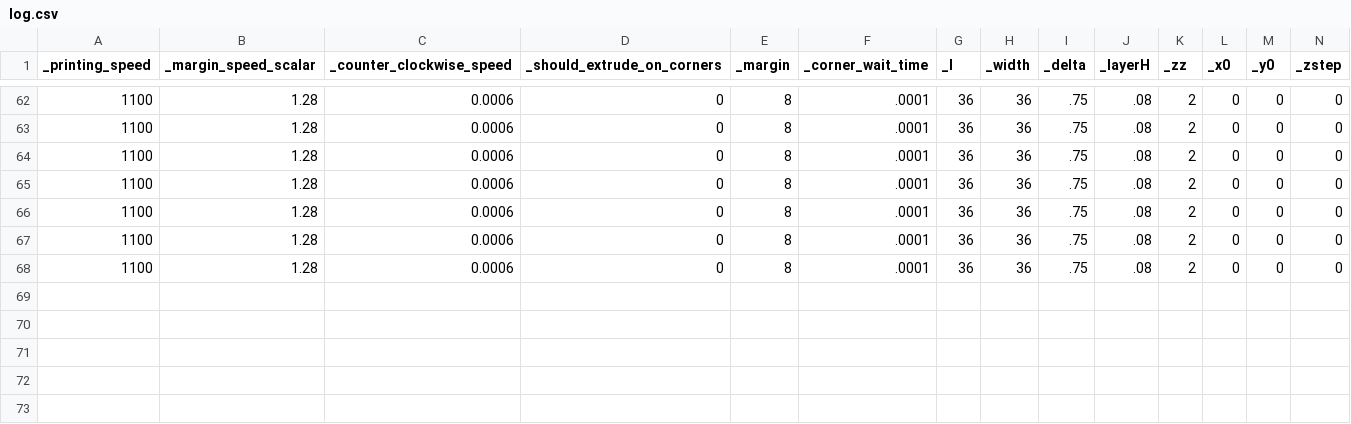
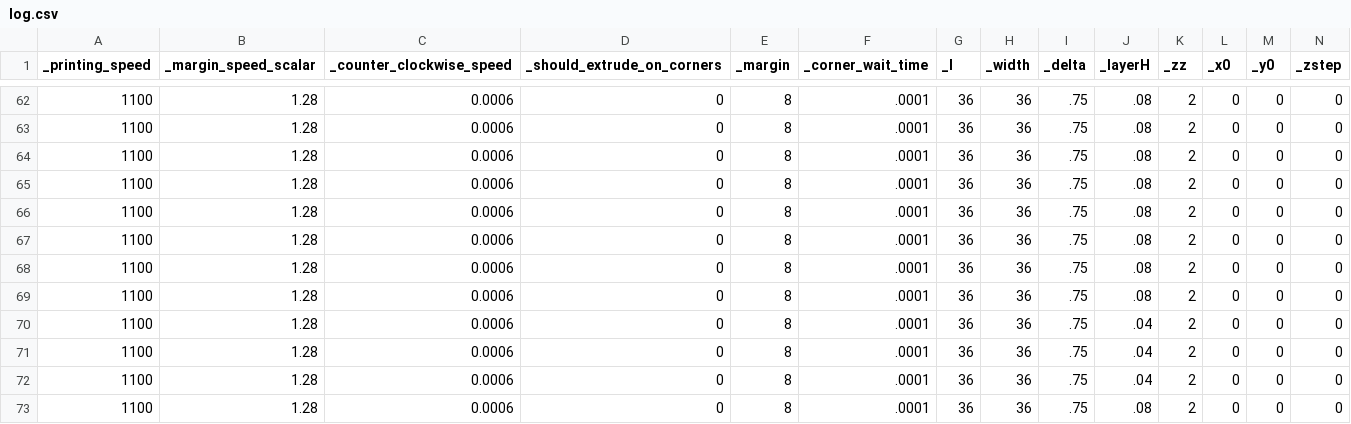
Before and after one commit to SkyVault/BioPrinterGCode, a CSV file: Generator/log.csv, drawn as a sheet; only a part is shown, gaps mark what is left out; rows hold the shown columns only; the diff names each change by its address in the sheet, - before the commit and + after, or states it on an @@ line.

```diff
--- a/Generator/log.csv
+++ b/Generator/log.csv
+row 69: 1100 | 1.28 | 0.0006 | 0 | 8 | .0001 | 36 | 36 | .75 | .08 | 2 | 0 | 0 | 0
+row 70: 1100 | 1.28 | 0.0006 | 0 | 8 | .0001 | 36 | 36 | .75 | .04 | 2 | 0 | 0 | 0
+row 71: 1100 | 1.28 | 0.0006 | 0 | 8 | .0001 | 36 | 36 | .75 | .04 | 2 | 0 | 0 | 0
+row 72: 1100 | 1.28 | 0.0006 | 0 | 8 | .0001 | 36 | 36 | .75 | .04 | 2 | 0 | 0 | 0
+row 73: 1100 | 1.28 | 0.0006 | 0 | 8 | .0001 | 36 | 36 | .75 | .08 | 2 | 0 | 0 | 0
```
Also changed, not shown: 11 other files.
